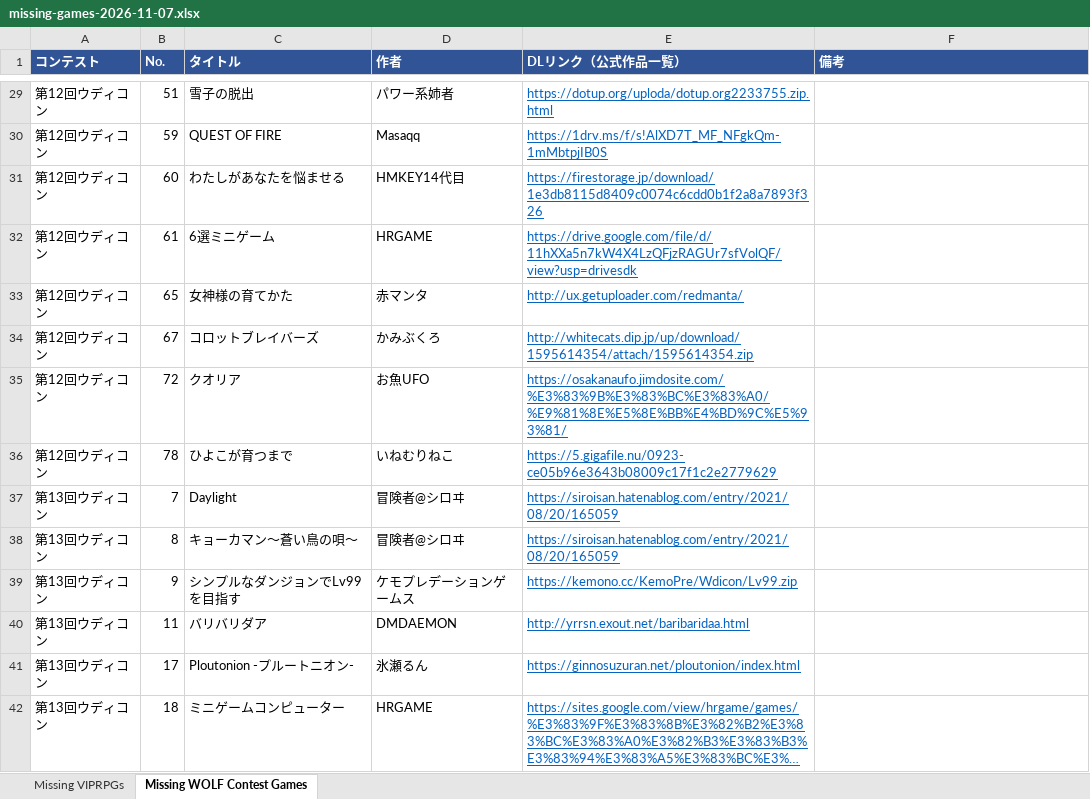
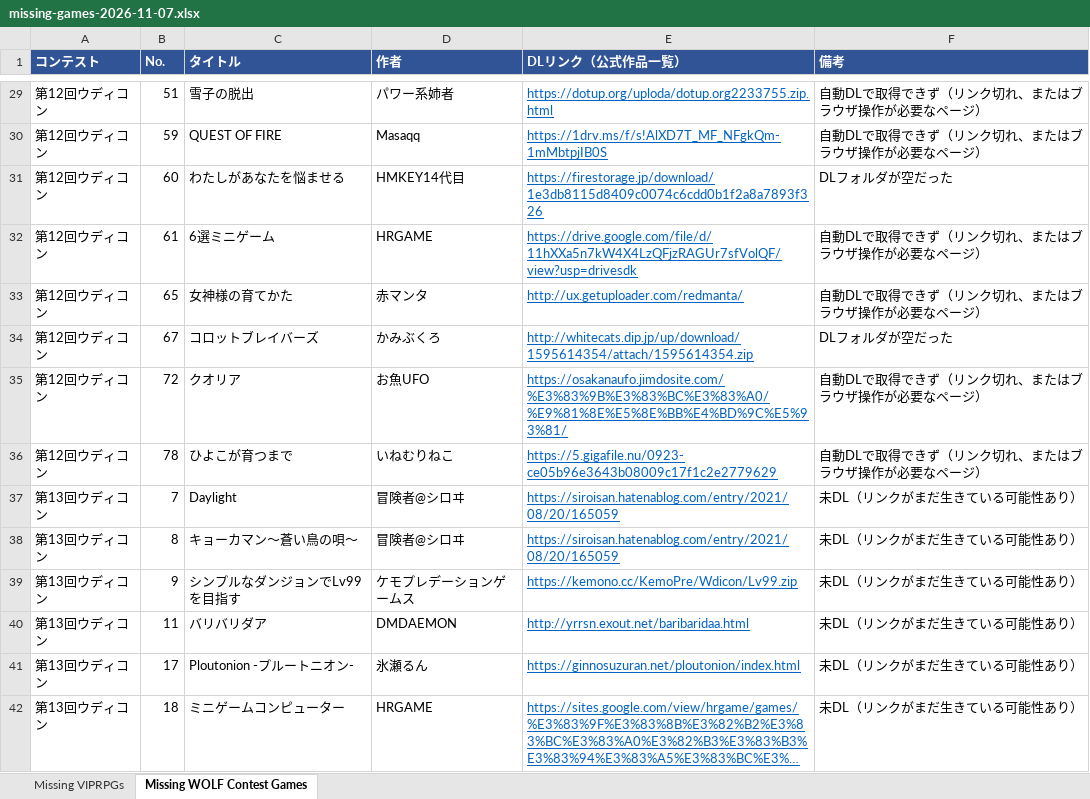
Before and after one commit to Quof/RPG-Launcher, an Excel workbook: missing-games-2026-11-07.xlsx, sheet Missing WOLF Contest Games, drawn as a sheet; only a part is shown, gaps mark what is left out; long unchanged cells end in …; values as stored, in another font and other column widths than the file's, no borders; charts and pictures not drawn; the diff covers the shown part only; the diff names each change by its address in the sheet, - before the commit and + after, or states it on an @@ line.

```diff
--- a/missing-games-2026-11-07.xlsx (sheet Missing WOLF Contest Games)
+++ b/missing-games-2026-11-07.xlsx (sheet Missing WOLF Contest Games)
-F29:F30 (備考): (empty)
+F29:F30 (備考): 自動DLで取得できず（リンク切れ、またはブラウザ操作が必要なページ）
-F31 (備考): (empty)
+F31 (備考): DLフォルダが空だった
-F32:F33 (備考): (empty)
+F32:F33 (備考): 自動DLで取得できず（リンク切れ、またはブラウザ操作が必要なページ）
-F34 (備考): (empty)
+F34 (備考): DLフォルダが空だった
-F35:F36 (備考): (empty)
+F35:F36 (備考): 自動DLで取得できず（リンク切れ、またはブラウザ操作が必要なページ）
-F37:F42 (備考): (empty)
+F37:F42 (備考): 未DL（リンクがまだ生きている可能性あり）
```
Also changed, not shown: 82 edited cells elsewhere in this sheet, sheet Missing VIPRPGs, charts or pictures, 5 other files.
